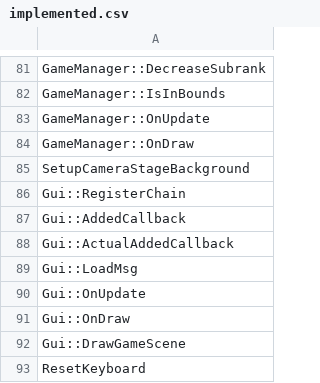
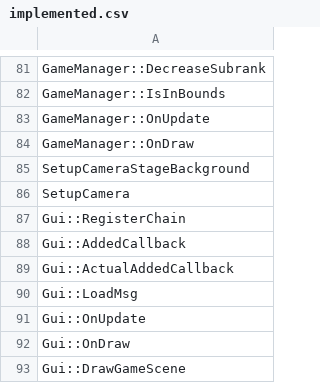
Before and after one commit to izy1sky/th06, a CSV file: config/implemented.csv, drawn as a sheet; only a part is shown, gaps mark what is left out; the shorter side is filled out with more unchanged rows; the diff names each change by its address in the sheet, - before the commit and + after, or states it on an @@ line.

Commit message:
Implement SetupCamera

```diff
--- a/config/implemented.csv
+++ b/config/implemented.csv
+row 86: SetupCamera
```
Also changed, not shown: config/stubbed.csv, 1 other file.
